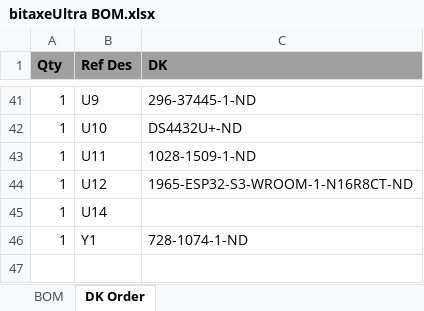
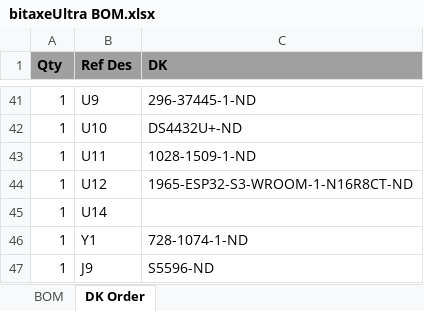
Before and after one commit to skot/bitaxe, an Excel workbook: Manufacturing Files/bitaxeUltra BOM.xlsx, sheet DK Order, drawn as a sheet; only a part is shown, gaps mark what is left out; values as stored, in another font and other column widths than the file's, no borders; the diff names each change by its address in the sheet, - before the commit and + after, or states it on an @@ line.

```diff
--- a/Manufacturing Files/bitaxeUltra BOM.xlsx (sheet DK Order)
+++ b/Manufacturing Files/bitaxeUltra BOM.xlsx (sheet DK Order)
+row 47: 1 | J9 | S5596-ND
```
Also changed, not shown: sheet BOM, 2 other files.
